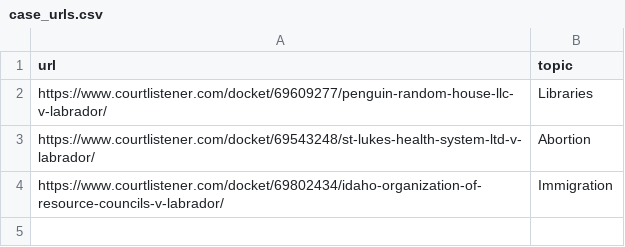
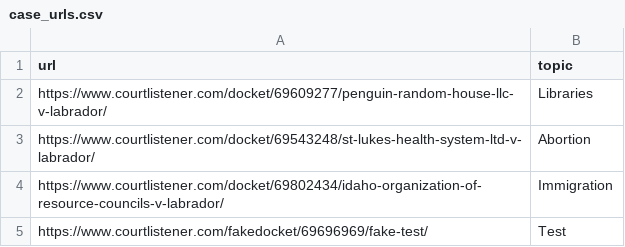
Before and after one commit to loganfinney27/IR-Court-Tracker, a CSV file: case_urls.csv, drawn as a sheet; the diff names each change by its address in the sheet, - before the commit and + after, or states it on an @@ line.

```diff
--- a/case_urls.csv
+++ b/case_urls.csv
+row 5: https://www.courtlistener.com/fakedocket/69696969/fake-test/ | Test
```
Also changed, not shown: 3 other files.
